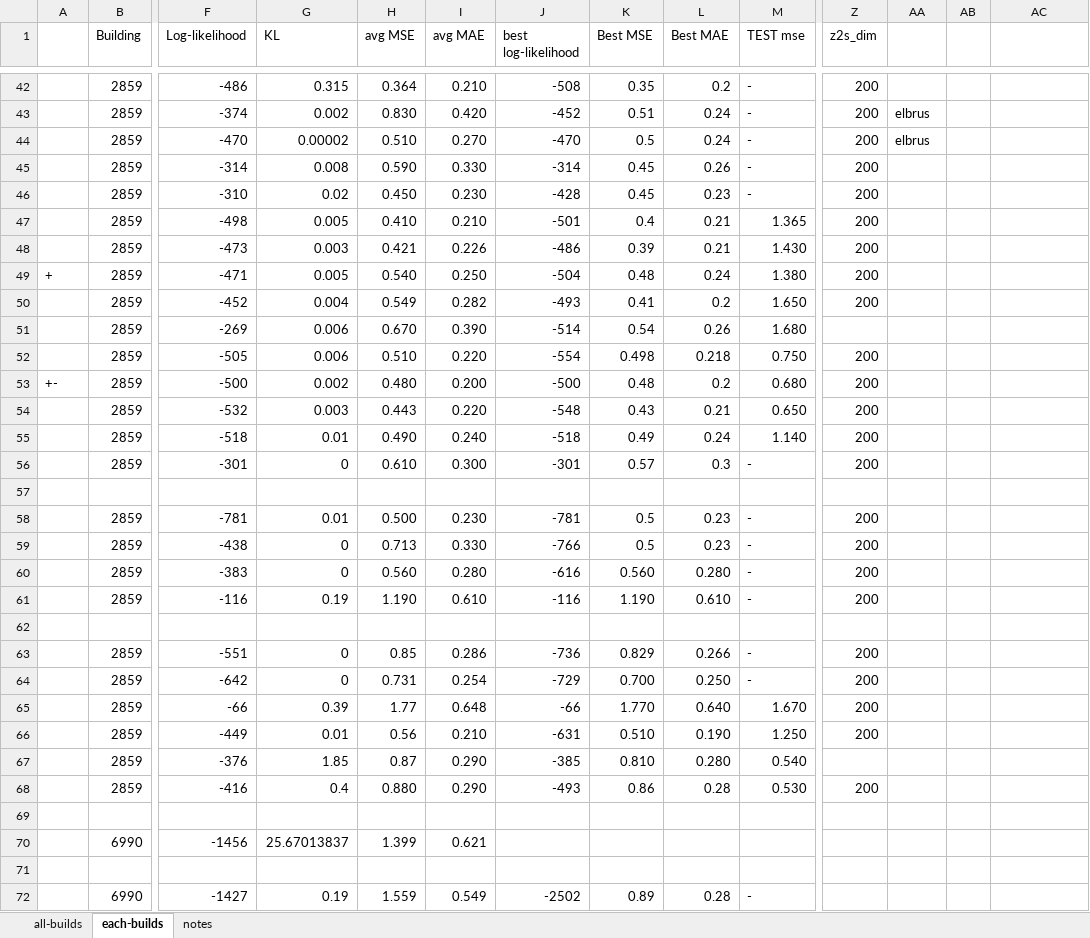
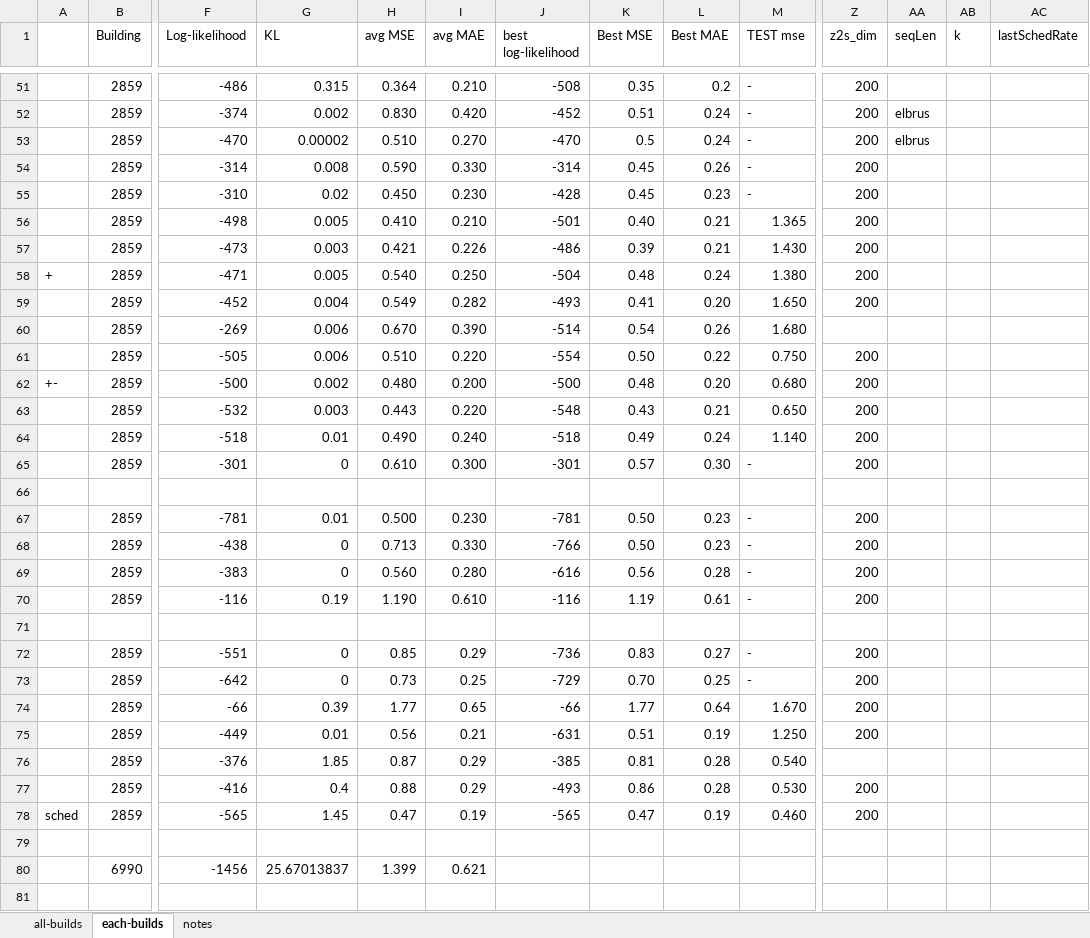
Before and after one commit to gissemari/Disaggregation-PecanStreet, an Excel workbook: VRNN_theano_version/output/vrnn-disAll-dataport.xlsx, sheet each-builds, drawn as a sheet; only a part is shown, gaps mark what is left out; the shorter side is filled out with more unchanged rows; values as stored, in another font and other column widths than the file's, no cell formats; addresses are those after the commit; rows hold the shown columns only; the diff covers the shown part only; the diff names each change by its address in the sheet, - before the commit and + after, or states it on an @@ line.

Commit message:
metrics in both disall and dis1 for sched and no sched

```diff
--- a/VRNN_theano_version/output/vrnn-disAll-dataport.xlsx (sheet each-builds)
+++ b/VRNN_theano_version/output/vrnn-disAll-dataport.xlsx (sheet each-builds)
-AA1: (empty)
+AA1: seqLen
-AB1: (empty)
+AB1: k
-AC1: (empty)
+AC1: lastSchedRate
-K56 (Best MSE): 0.4
+K56 (Best MSE): 0.40
-L59 (Best MAE): 0.2
+L59 (Best MAE): 0.20
-K61 (Best MSE): 0.498
+K61 (Best MSE): 0.50
-L61 (Best MAE): 0.218
+L61 (Best MAE): 0.22
-L62 (Best MAE): 0.2
+L62 (Best MAE): 0.20
-L65 (Best MAE): 0.3
+L65 (Best MAE): 0.30
-K67:K68 (Best MSE): 0.5
+K67:K68 (Best MSE): 0.50
-K69 (Best MSE): 0.560
+K69 (Best MSE): 0.56
-L69 (Best MAE): 0.280
+L69 (Best MAE): 0.28
-K70 (Best MSE): 1.190
+K70 (Best MSE): 1.19
-L70 (Best MAE): 0.610
+L70 (Best MAE): 0.61
-I72 (avg MAE): 0.286
+I72 (avg MAE): 0.29
-K72 (Best MSE): 0.829
+K72 (Best MSE): 0.83
-L72 (Best MAE): 0.266
+L72 (Best MAE): 0.27
-H73 (avg MSE): 0.731
+H73 (avg MSE): 0.73
-I73 (avg MAE): 0.254
+I73 (avg MAE): 0.25
-K73 (Best MSE): 0.700
+K73 (Best MSE): 0.70
-L73 (Best MAE): 0.250
+L73 (Best MAE): 0.25
-I74 (avg MAE): 0.648
+I74 (avg MAE): 0.65
-K74 (Best MSE): 1.770
+K74 (Best MSE): 1.77
-L74 (Best MAE): 0.640
+L74 (Best MAE): 0.64
-I75 (avg MAE): 0.210
+I75 (avg MAE): 0.21
-K75 (Best MSE): 0.510
+K75 (Best MSE): 0.51
-L75 (Best MAE): 0.190
+L75 (Best MAE): 0.19
-I76:I77 (avg MAE): 0.290
+I76:I77 (avg MAE): 0.29
-K76 (Best MSE): 0.810
+K76 (Best MSE): 0.81
-L76 (Best MAE): 0.280
+L76 (Best MAE): 0.28
-H77 (avg MSE): 0.880
+H77 (avg MSE): 0.88
+row 78: sched | 2859 | -565 | 1.45 | 0.47 | 0.19 | -565 | 0.47 | 0.19 | 0.460 | 200
```
Also changed, not shown: 10 added rows and 2 edited cells elsewhere in this sheet, sheet notes, sheet all-builds, cell formats, VRNN_theano_version/output/vrnn-gen-dataport.xlsx, 4 other files.
